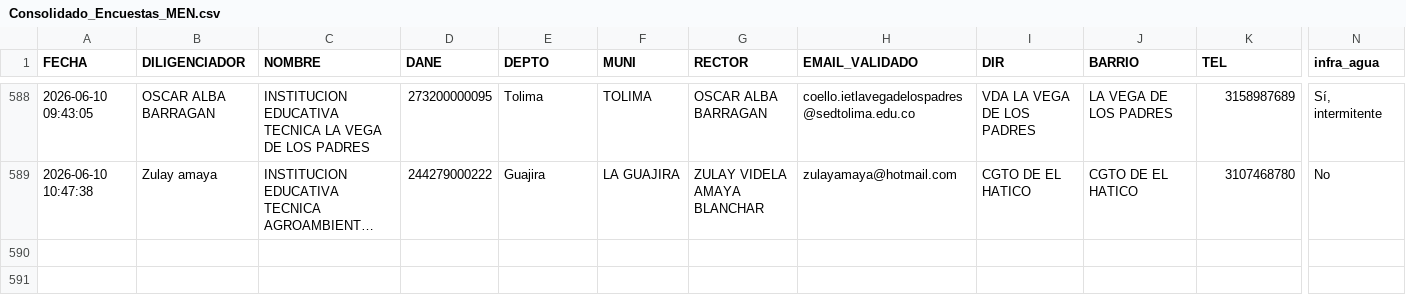
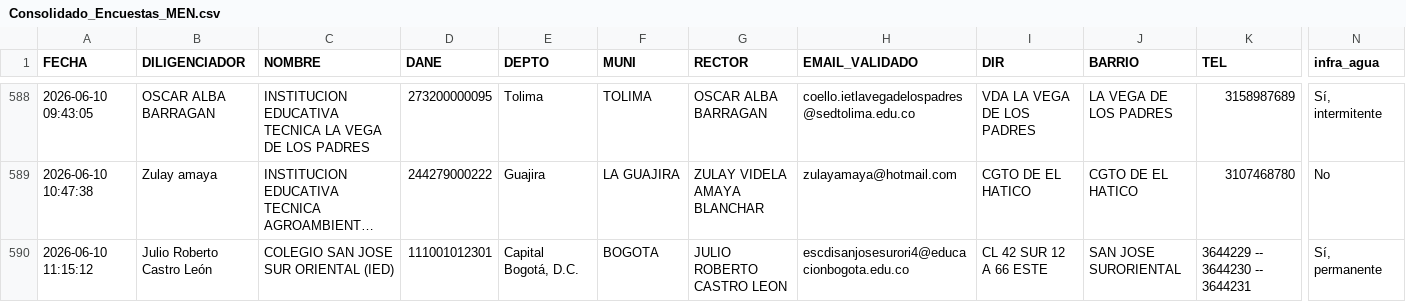
Before and after one commit to maoreyc-sketch/Encuesta_Calidad, a CSV file: Consolidado_Encuestas_MEN.csv, drawn as a sheet; only a part is shown, gaps mark what is left out; long unchanged cells end in …; rows hold the shown columns only; the diff names each change by its address in the sheet, - before the commit and + after, or states it on an @@ line.

Commit message:
Encuesta registrada 2026-06-10 11:15

```diff
--- a/Consolidado_Encuestas_MEN.csv
+++ b/Consolidado_Encuestas_MEN.csv
+row 590: 2026-06-10 11:15:12 | Julio Roberto Castro León | COLEGIO SAN JOSE SUR ORIENTAL (IED) | 111001012301 | Capital Bogotá, D.C. | BOGOTA | JULIO ROBERTO CASTRO LEON | escdisanjosesurori4@educacionbogota.edu.co | CL 42 SUR 12 A 66 ESTE | SAN JOSE SURORIENTAL | 3644229 -- 3644230 -- 3644231 | Sí, permanente
```
